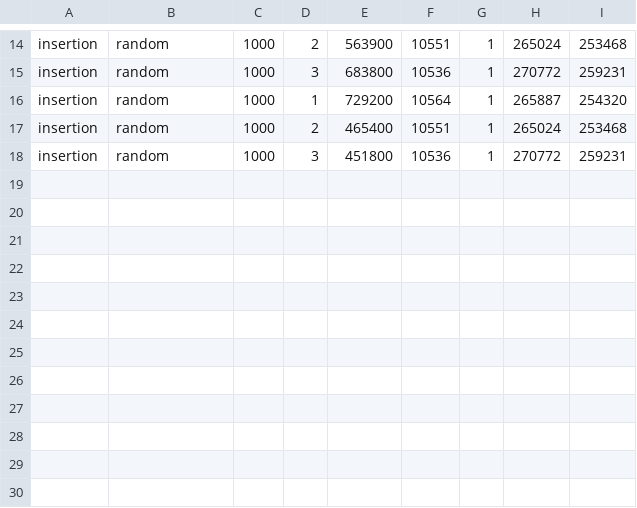
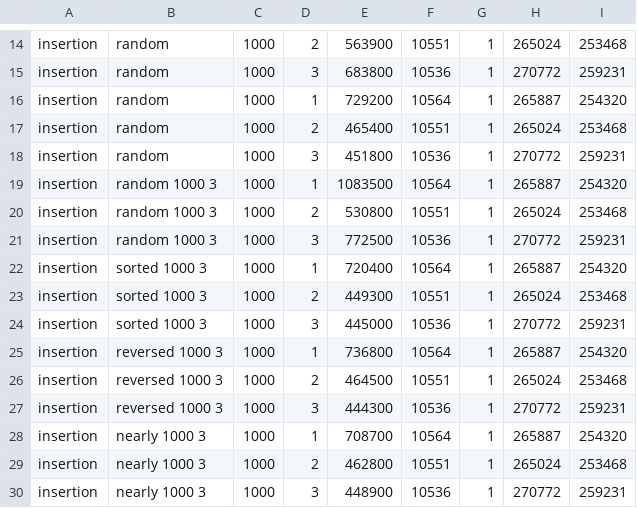
Before and after one commit to dinfy07/Design-and-Analysis-of-Algorithms2, a CSV file: docs/performance-plots/results.csv, drawn as a sheet; only a part is shown, gaps mark what is left out; the diff names each change by its address in the sheet, - before the commit and + after, or states it on an @@ line.

```diff
--- a/docs/performance-plots/results.csv
+++ b/docs/performance-plots/results.csv
+row 19: insertion | random 1000 3 | 1000 | 1 | 1083500 | 10564 | 1 | 265887 | 254320
+row 20: insertion | random 1000 3 | 1000 | 2 | 530800 | 10551 | 1 | 265024 | 253468
+row 21: insertion | random 1000 3 | 1000 | 3 | 772500 | 10536 | 1 | 270772 | 259231
+row 22: insertion | sorted 1000 3 | 1000 | 1 | 720400 | 10564 | 1 | 265887 | 254320
+row 23: insertion | sorted 1000 3 | 1000 | 2 | 449300 | 10551 | 1 | 265024 | 253468
+row 24: insertion | sorted 1000 3 | 1000 | 3 | 445000 | 10536 | 1 | 270772 | 259231
+row 25: insertion | reversed 1000 3 | 1000 | 1 | 736800 | 10564 | 1 | 265887 | 254320
+row 26: insertion | reversed 1000 3 | 1000 | 2 | 464500 | 10551 | 1 | 265024 | 253468
+row 27: insertion | reversed 1000 3 | 1000 | 3 | 444300 | 10536 | 1 | 270772 | 259231
+row 28: insertion | nearly 1000 3 | 1000 | 1 | 708700 | 10564 | 1 | 265887 | 254320
+row 29: insertion | nearly 1000 3 | 1000 | 2 | 462800 | 10551 | 1 | 265024 | 253468
+row 30: insertion | nearly 1000 3 | 1000 | 3 | 448900 | 10536 | 1 | 270772 | 259231
```
Also changed, not shown: 3 other files.
